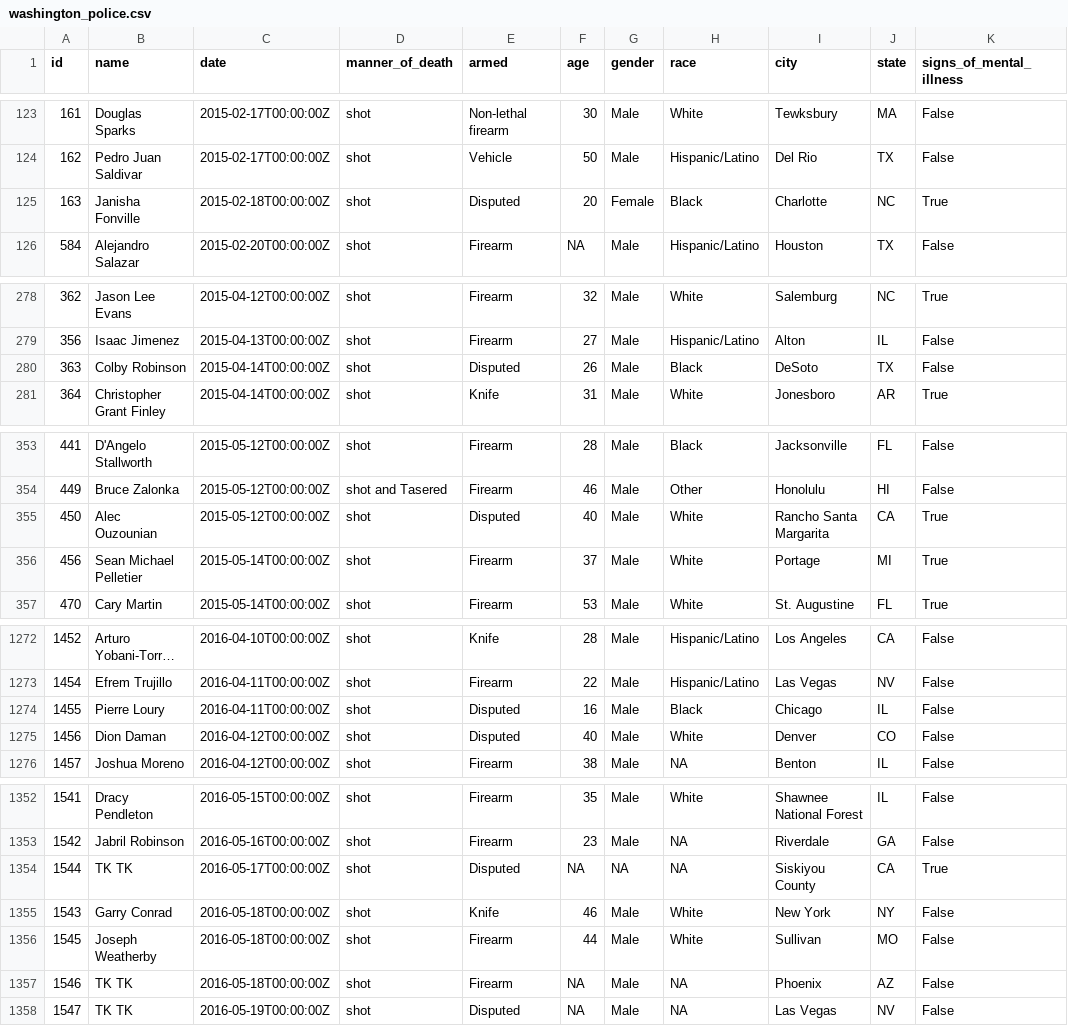
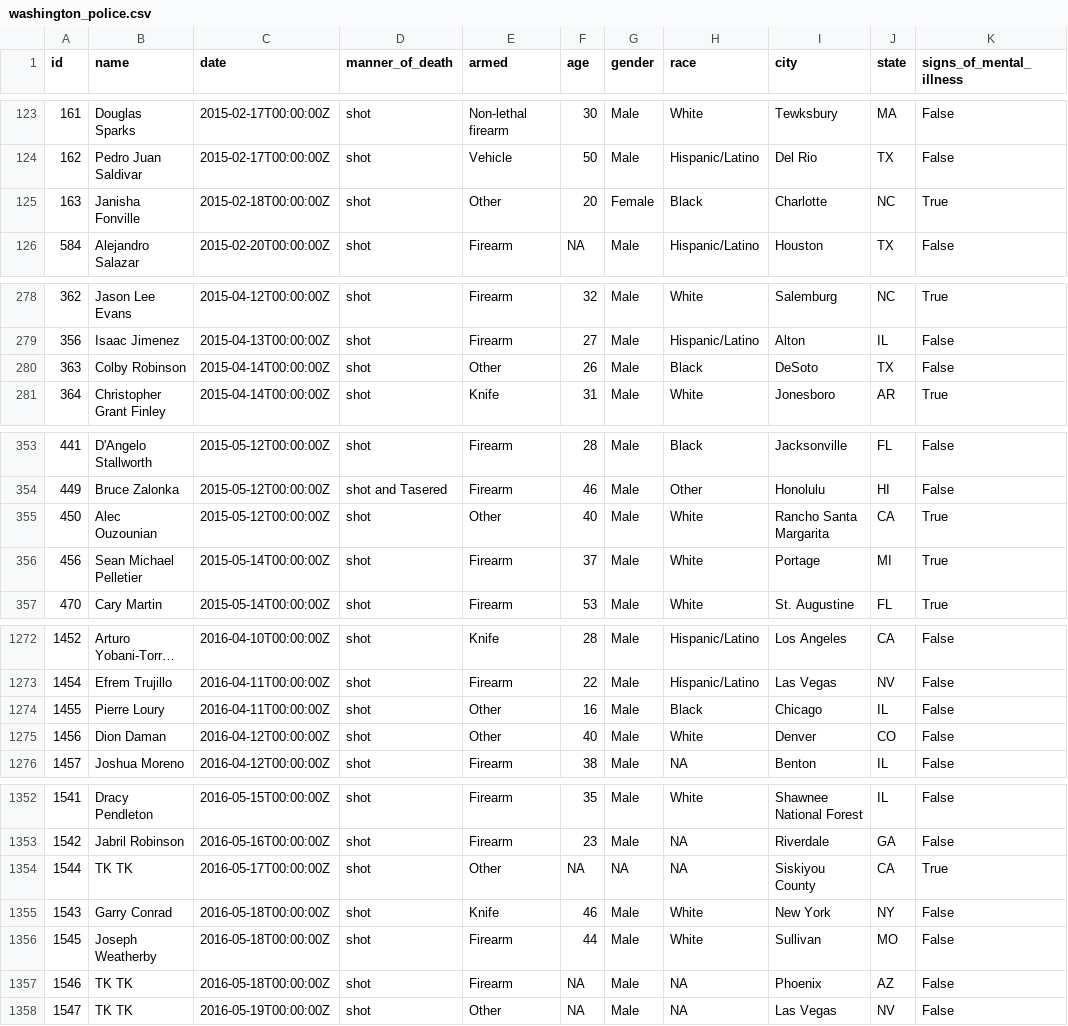
Before and after one commit to lijingjzhu/stats205, a CSV file: data/washington_police.csv, drawn as a sheet; only a part is shown, gaps mark what is left out; long unchanged cells end in …; the diff covers the shown part only; the diff names each change by its address in the sheet, - before the commit and + after, or states it on an @@ line.

```diff
--- a/data/washington_police.csv
+++ b/data/washington_police.csv
-E125 (armed): Disputed
+E125 (armed): Other
-E280 (armed): Disputed
+E280 (armed): Other
-E355 (armed): Disputed
+E355 (armed): Other
-E1274:E1275 (armed): Disputed
+E1274:E1275 (armed): Other
-E1354 (armed): Disputed
+E1354 (armed): Other
-E1358 (armed): Disputed
+E1358 (armed): Other
```
Also changed, not shown: 41 edited cells elsewhere in this file, data/police_killings.csv, 2 other files.
